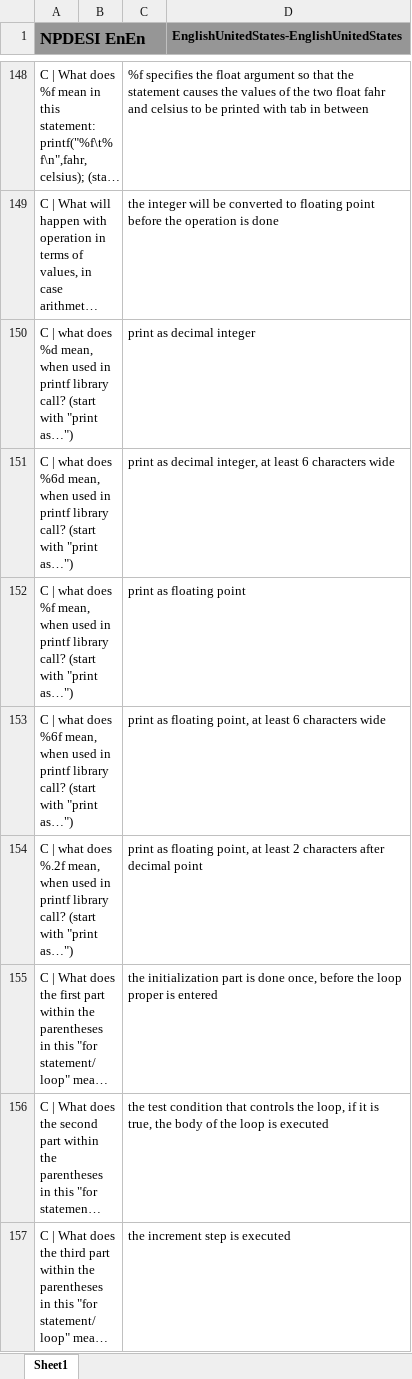
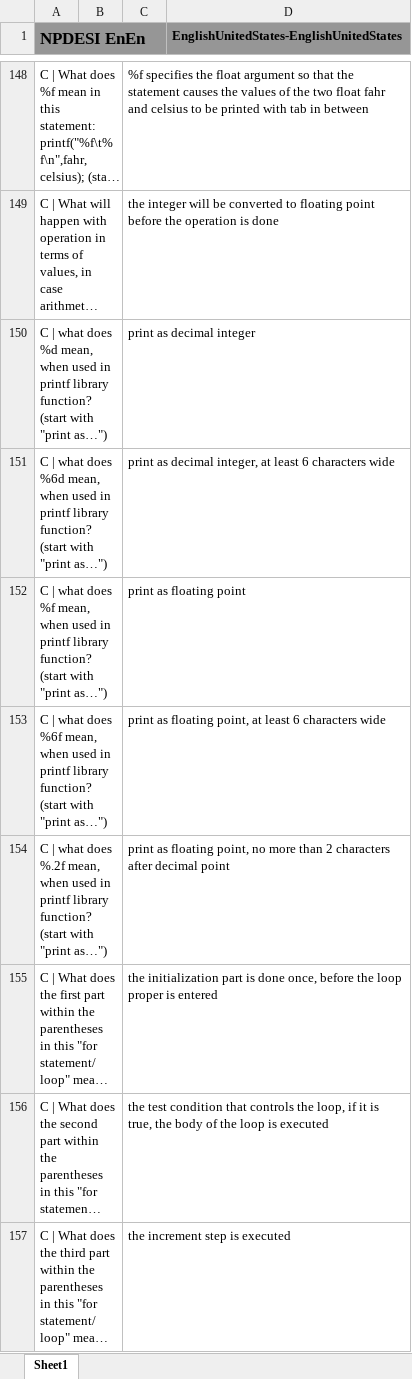
Before and after one commit to JackSonier/kb, an Excel workbook: NPDESI EnEn.xlsx, sheet Sheet1, drawn as a sheet; only a part is shown, gaps mark what is left out; long unchanged cells end in …; values as stored, in another font and other column widths than the file's, no borders; the diff names each change by its address in the sheet, - before the commit and + after, or states it on an @@ line.

Commit message:
Update NPDESI EnEn.xlsx

```diff
--- a/NPDESI EnEn.xlsx (sheet Sheet1)
+++ b/NPDESI EnEn.xlsx (sheet Sheet1)
-A150 (NPDESI EnEn): …printf library call? (start with…
+A150 (NPDESI EnEn): …printf library function? (start with…
-A151 (NPDESI EnEn): …printf library call? (start with…
+A151 (NPDESI EnEn): …printf library function? (start with…
-A152 (NPDESI EnEn): …printf library call? (start with…
+A152 (NPDESI EnEn): …printf library function? (start with…
-A153 (NPDESI EnEn): …printf library call? (start with…
+A153 (NPDESI EnEn): …printf library function? (start with…
-A154 (NPDESI EnEn): …printf library call? (start with…
+A154 (NPDESI EnEn): …printf library function? (start with…
-C154: …floating point, at least 2 characters…
+C154: …floating point, no more than 2 characters…
```
